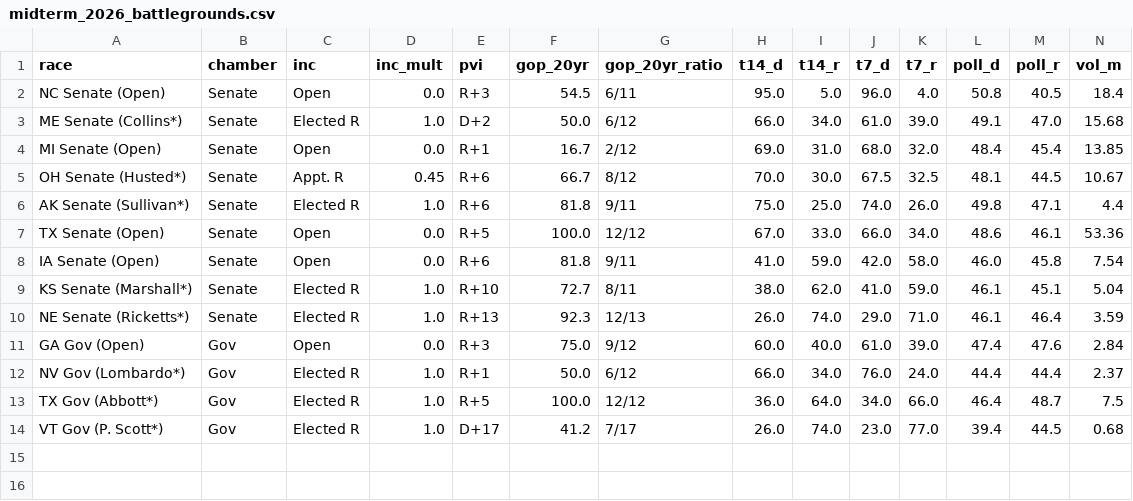
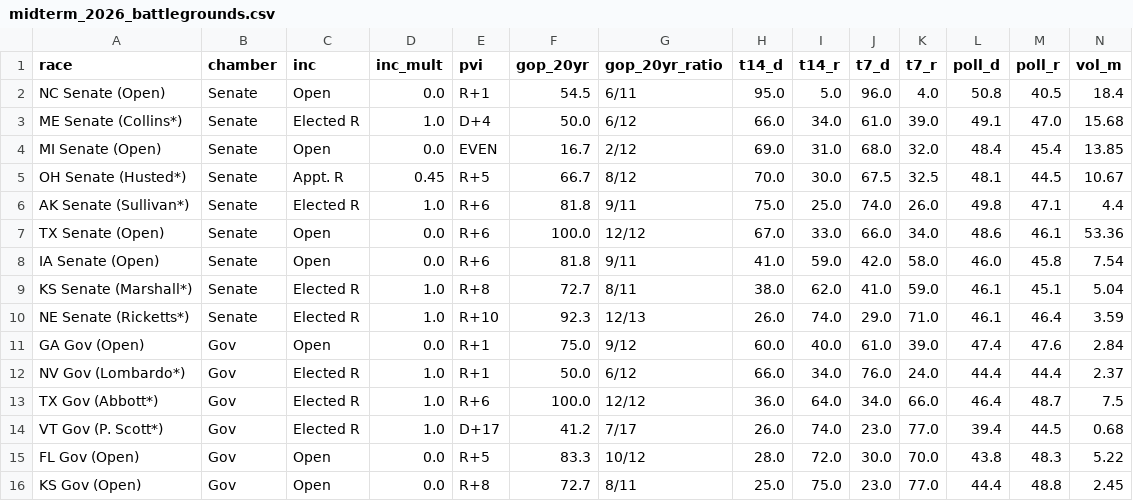
Before and after one commit to Aollarve/prediction-market-partisan-bias, a CSV file: midterm_2026_battlegrounds.csv, drawn as a sheet; only a part is shown; rows hold the shown columns only; the diff names each change by its address in the sheet, - before the commit and + after, or states it on an @@ line.

Commit message:
Add 2026 midterm forecasts paper and expand battleground panel to 15 races

```diff
--- a/midterm_2026_battlegrounds.csv
+++ b/midterm_2026_battlegrounds.csv
-E2 (pvi): R+3
+E2 (pvi): R+1
-E3 (pvi): D+2
+E3 (pvi): D+4
-E4 (pvi): R+1
+E4 (pvi): EVEN
-E5 (pvi): R+6
+E5 (pvi): R+5
-E7 (pvi): R+5
+E7 (pvi): R+6
-E9 (pvi): R+10
+E9 (pvi): R+8
-E10 (pvi): R+13
+E10 (pvi): R+10
-E11 (pvi): R+3
+E11 (pvi): R+1
-E13 (pvi): R+5
+E13 (pvi): R+6
+row 15: FL Gov (Open) | Gov | Open | 0.0 | R+5 | 83.3 | 10/12 | 28.0 | 72.0 | 30.0 | 70.0 | 43.8 | 48.3 | 5.22
+row 16: KS Gov (Open) | Gov | Open | 0.0 | R+8 | 72.7 | 8/11 | 25.0 | 75.0 | 23.0 | 77.0 | 44.4 | 48.8 | 2.45
```
Also changed, not shown: 5 other files.
